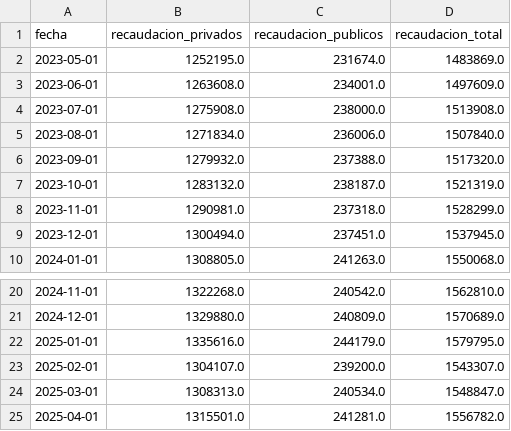
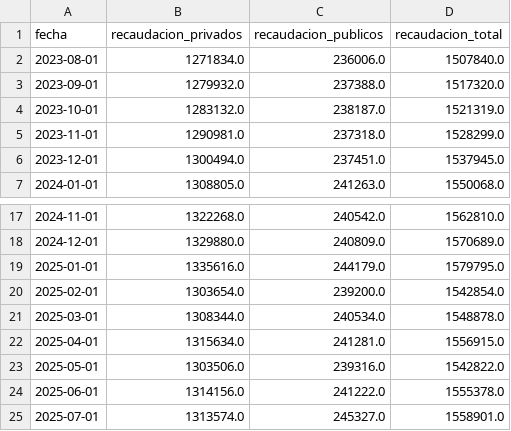
Before and after one commit to sserrentino-uoc/PRACT1-BPS, a CSV file: dataset/series_recaudacion.csv, drawn as a sheet; only a part is shown, gaps mark what is left out.

```diff
--- a/dataset/series_recaudacion.csv
+++ b/dataset/series_recaudacion.csv
@@ -1,5 +1,2 @@
 fecha,recaudacion_privados,recaudacion_publicos,recaudacion_total
-2023-05-01,1252195.0,231674.0,1483869.0
-2023-06-01,1263608.0,234001.0,1497609.0
-2023-07-01,1275908.0,238000.0,1513908.0
 2023-08-01,1271834.0,236006.0,1507840.0
@@ -22,4 +19,7 @@ fecha,recaudacion_privados,recaudacion_publicos,recaudacion_total
 2025-01-01,1335616.0,244179.0,1579795.0
-2025-02-01,1304107.0,239200.0,1543307.0
-2025-03-01,1308313.0,240534.0,1548847.0
-2025-04-01,1315501.0,241281.0,1556782.0
+2025-02-01,1303654.0,239200.0,1542854.0
+2025-03-01,1308344.0,240534.0,1548878.0
+2025-04-01,1315634.0,241281.0,1556915.0
+2025-05-01,1303506.0,239316.0,1542822.0
+2025-06-01,1314156.0,241222.0,1555378.0
+2025-07-01,1313574.0,245327.0,1558901.0
```
Also changed, not shown: dataset/indicadores_index.csv, 5 other files.
